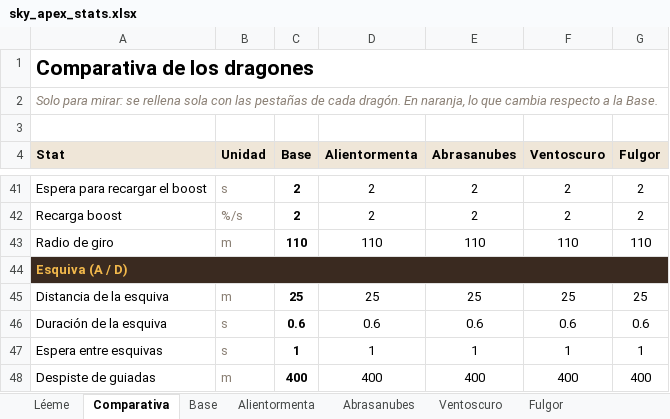
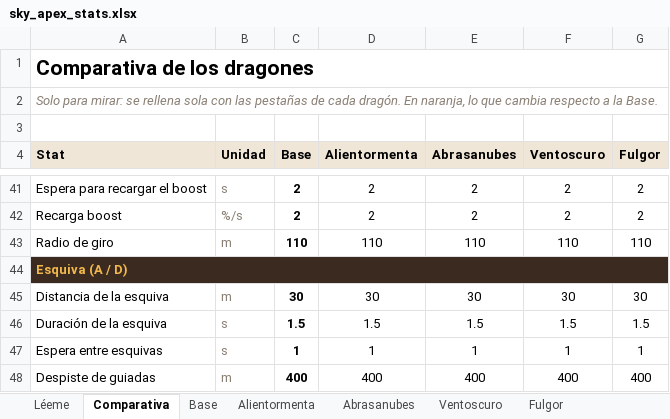
Before and after one commit to JorgePove/Sky_Apex, an Excel workbook: datos/sky_apex_stats.xlsx, sheet Comparativa, drawn as a sheet; only a part is shown, gaps mark what is left out; values as stored, in another font and other column widths than the file's, no borders; conditional formats not drawn; the diff names each change by its address in the sheet, - before the commit and + after, or states it on an @@ line.

```diff
--- a/datos/sky_apex_stats.xlsx (sheet Comparativa)
+++ b/datos/sky_apex_stats.xlsx (sheet Comparativa)
-C45 (Base): 25
+C45 (Base): 30
-D45 (Alientormenta): 25
+D45 (Alientormenta): 30
-E45 (Abrasanubes): 25
+E45 (Abrasanubes): 30
-F45 (Ventoscuro): 25
+F45 (Ventoscuro): 30
-G45 (Fulgor): 25
+G45 (Fulgor): 30
-C46 (Base): 0.6
+C46 (Base): 1.5
-D46 (Alientormenta): 0.6
+D46 (Alientormenta): 1.5
-E46 (Abrasanubes): 0.6
+E46 (Abrasanubes): 1.5
-F46 (Ventoscuro): 0.6
+F46 (Ventoscuro): 1.5
-G46 (Fulgor): 0.6
+G46 (Fulgor): 1.5
```
Also changed, not shown: sheet Alientormenta, sheet Abrasanubes, sheet Ventoscuro, sheet Fulgor, sheet Base, 7 other files.
